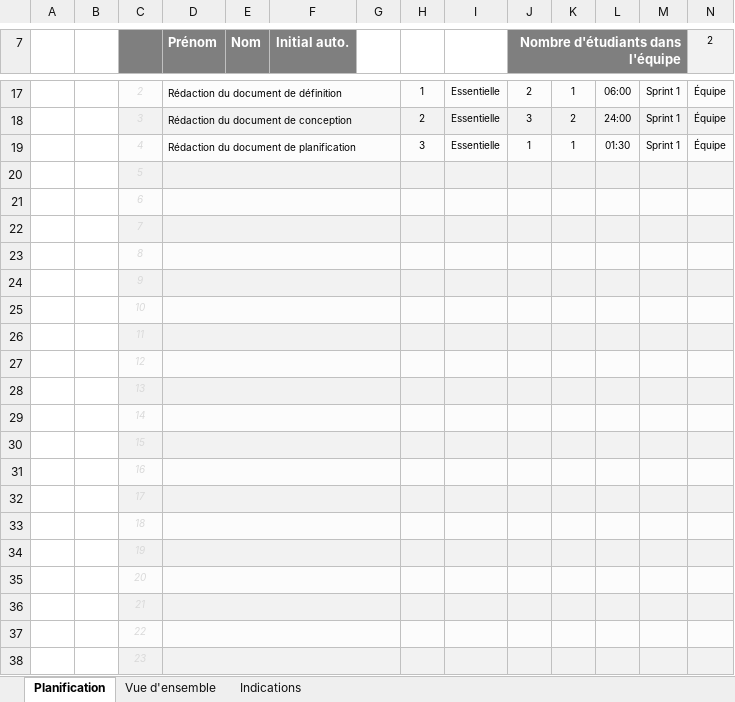
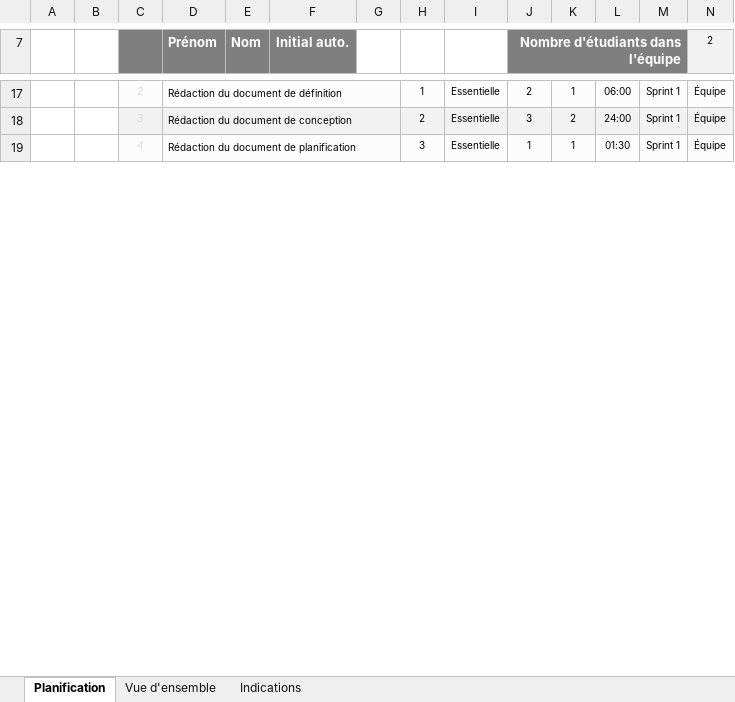
Before and after one commit to remschuet/Bon-Service, an Excel workbook: docs/EnCours/Sprint1c - Outil de planification.xlsx, sheet Planification, drawn as a sheet; only a part is shown, gaps mark what is left out; values as stored, in another font and other column widths than the file's, no borders; conditional formats not drawn; removed rows and columns are numbered as before the commit, all else as after; rows hold the shown columns only; the diff covers the shown part only; the diff names each change by its address in the sheet, - before the commit and + after, or states it on an @@ line.

```diff
--- a/docs/EnCours/Sprint1c - Outil de planification.xlsx (sheet Planification)
+++ b/docs/EnCours/Sprint1c - Outil de planification.xlsx (sheet Planification)
-row 20:  |  | 5
-row 21:  |  | 6
-row 22:  |  | 7
-row 23:  |  | 8
-row 24:  |  | 9
-row 25:  |  | 10
-row 26:  |  | 11
-row 27:  |  | 12
-row 28:  |  | 13
-row 29:  |  | 14
-row 30:  |  | 15
-row 31:  |  | 16
-row 32:  |  | 17
-row 33:  |  | 18
-row 34:  |  | 19
-row 35:  |  | 20
-row 36:  |  | 21
-row 37:  |  | 22
-row 38:  |  | 23
```
Also changed, not shown: 35 added rows and 16 removed rows elsewhere in this sheet, hidden cells, charts or pictures, 5 other files.
